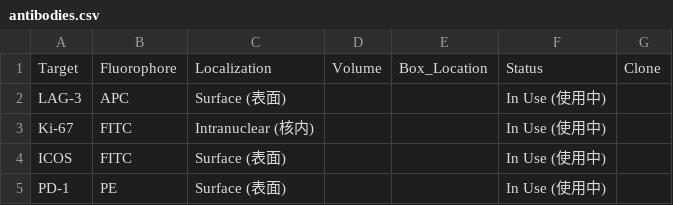
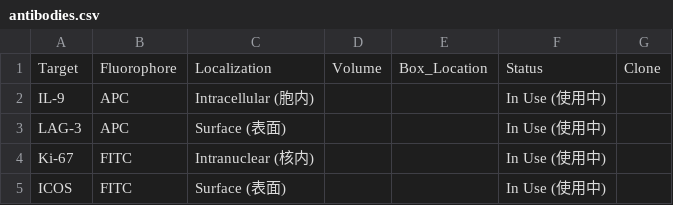
Before and after one commit to Zwww404/antibody-app, a CSV file: antibodies.csv, drawn as a sheet; only a part is shown; the shorter side is filled out with more unchanged rows.

```diff
--- a/antibodies.csv
+++ b/antibodies.csv
@@ -1,2 +1,3 @@
 Target,Fluorophore,Localization,Volume,Box_Location,Status,Clone
+IL-9,APC,Intracellular (胞内),,,In Use (使用中),
 LAG-3,APC,Surface (表面),,,In Use (使用中),
```
